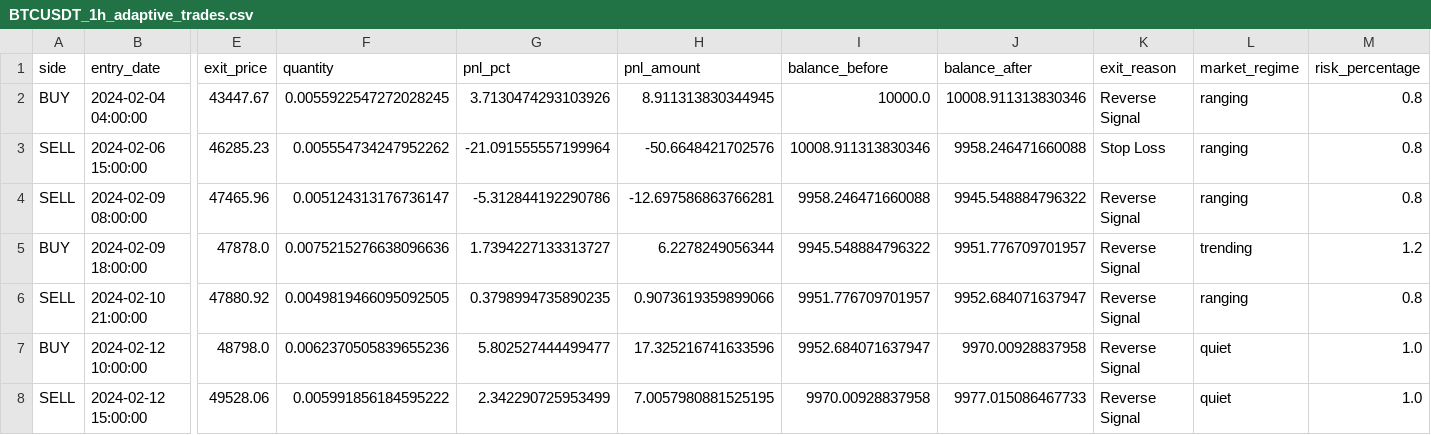
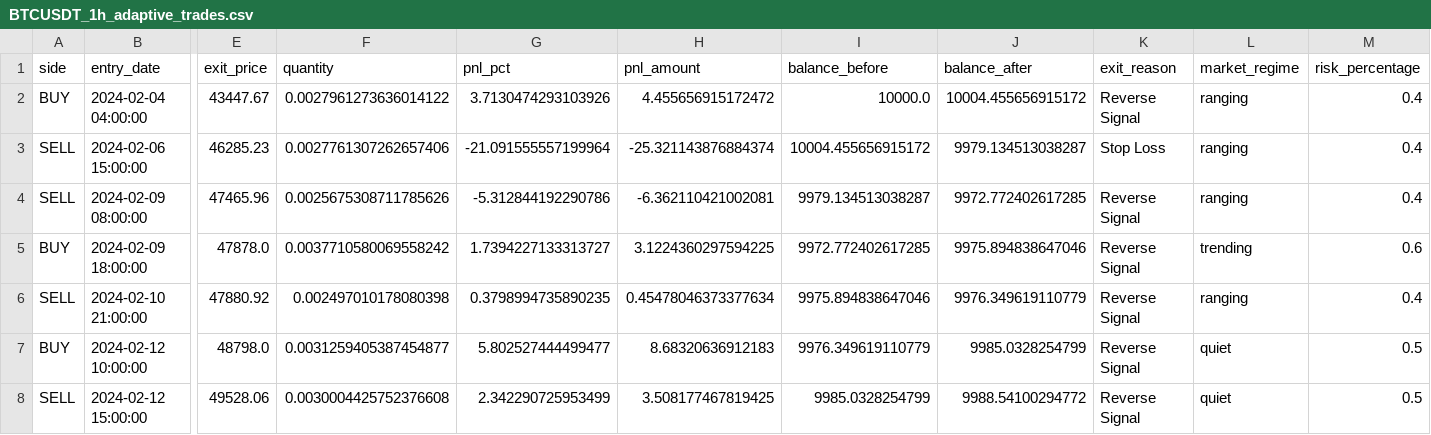
Before and after one commit to baouih/binance, a CSV file: backtest_results/BTCUSDT_1h_adaptive_trades.csv, drawn as a sheet; only a part is shown, gaps mark what is left out; the diff covers the shown part only; the diff names each change by its address in the sheet, - before the commit and + after, or states it on an @@ line.

```diff
--- a/backtest_results/BTCUSDT_1h_adaptive_trades.csv
+++ b/backtest_results/BTCUSDT_1h_adaptive_trades.csv
-F2 (quantity): 0.0055922547272028245
+F2 (quantity): 0.0027961273636014122
-H2 (pnl_amount): 8.911313830344945
+H2 (pnl_amount): 4.455656915172472
-J2 (balance_after): 10008.911313830346
+J2 (balance_after): 10004.455656915172
-M2:M4 (risk_percentage): 0.8
+M2:M4 (risk_percentage): 0.4
-F3 (quantity): 0.005554734247952262
+F3 (quantity): 0.0027761307262657406
-H3 (pnl_amount): -50.6648421702576
+H3 (pnl_amount): -25.321143876884374
-I3 (balance_before): 10008.911313830346
+I3 (balance_before): 10004.455656915172
-J3 (balance_after): 9958.246471660088
+J3 (balance_after): 9979.134513038287
-F4 (quantity): 0.005124313176736147
+F4 (quantity): 0.0025675308711785626
-H4 (pnl_amount): -12.697586863766281
+H4 (pnl_amount): -6.362110421002081
-I4 (balance_before): 9958.246471660088
+I4 (balance_before): 9979.134513038287
-J4 (balance_after): 9945.548884796322
+J4 (balance_after): 9972.772402617285
-F5 (quantity): 0.0075215276638096636
+F5 (quantity): 0.0037710580069558242
-H5 (pnl_amount): 6.2278249056344
+H5 (pnl_amount): 3.1224360297594225
-I5 (balance_before): 9945.548884796322
+I5 (balance_before): 9972.772402617285
-J5 (balance_after): 9951.776709701957
+J5 (balance_after): 9975.894838647046
-M5 (risk_percentage): 1.2
+M5 (risk_percentage): 0.6
-F6 (quantity): 0.0049819466095092505
+F6 (quantity): 0.002497010178080398
-H6 (pnl_amount): 0.9073619359899066
+H6 (pnl_amount): 0.45478046373377634
-I6 (balance_before): 9951.776709701957
+I6 (balance_before): 9975.894838647046
-J6 (balance_after): 9952.684071637947
+J6 (balance_after): 9976.349619110779
-M6 (risk_percentage): 0.8
+M6 (risk_percentage): 0.4
-F7 (quantity): 0.0062370505839655236
+F7 (quantity): 0.0031259405387454877
-H7 (pnl_amount): 17.325216741633596
+H7 (pnl_amount): 8.68320636912183
-I7 (balance_before): 9952.684071637947
+I7 (balance_before): 9976.349619110779
-J7 (balance_after): 9970.00928837958
+J7 (balance_after): 9985.0328254799
-M7:M8 (risk_percentage): 1.0
+M7:M8 (risk_percentage): 0.5
-F8 (quantity): 0.005991856184595222
+F8 (quantity): 0.0030004425752376608
-H8 (pnl_amount): 7.0057980881525195
+H8 (pnl_amount): 3.508177467819425
-I8 (balance_before): 9970.00928837958
+I8 (balance_before): 9985.0328254799
-J8 (balance_after): 9977.015086467733
+J8 (balance_after): 9988.54100294772
```
Also changed, not shown: 50 edited cells elsewhere in this file, 7 other files.
